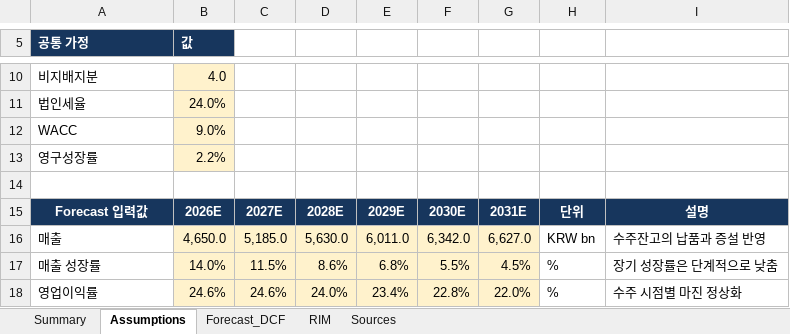
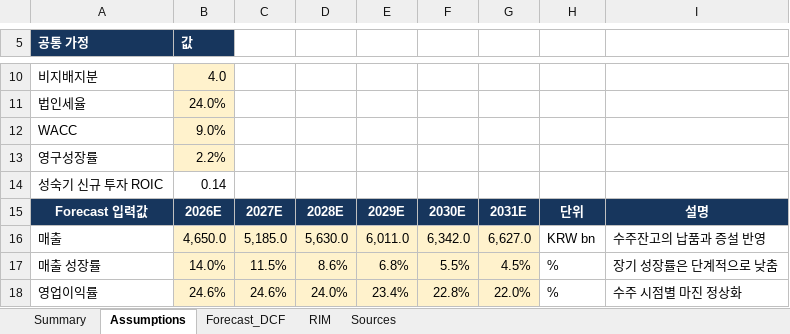
Before and after one commit to tobynn/hd-hyundai-electric-equity-research, an Excel workbook: model/HD_Hyundai_Electric_Equity_Research_Model.xlsx, sheet Assumptions, drawn as a sheet; only a part is shown, gaps mark what is left out; values as stored, in another font and other column widths than the file's, no borders; the diff names each change by its address in the sheet, - before the commit and + after, or states it on an @@ line.

```diff
--- a/model/HD_Hyundai_Electric_Equity_Research_Model.xlsx (sheet Assumptions)
+++ b/model/HD_Hyundai_Electric_Equity_Research_Model.xlsx (sheet Assumptions)
-row 14: (empty)
+row 14: 성숙기 신규 투자 ROIC | 0.14
```
Also changed, not shown: sheet Forecast_DCF, sheet Summary, 4 other files.
